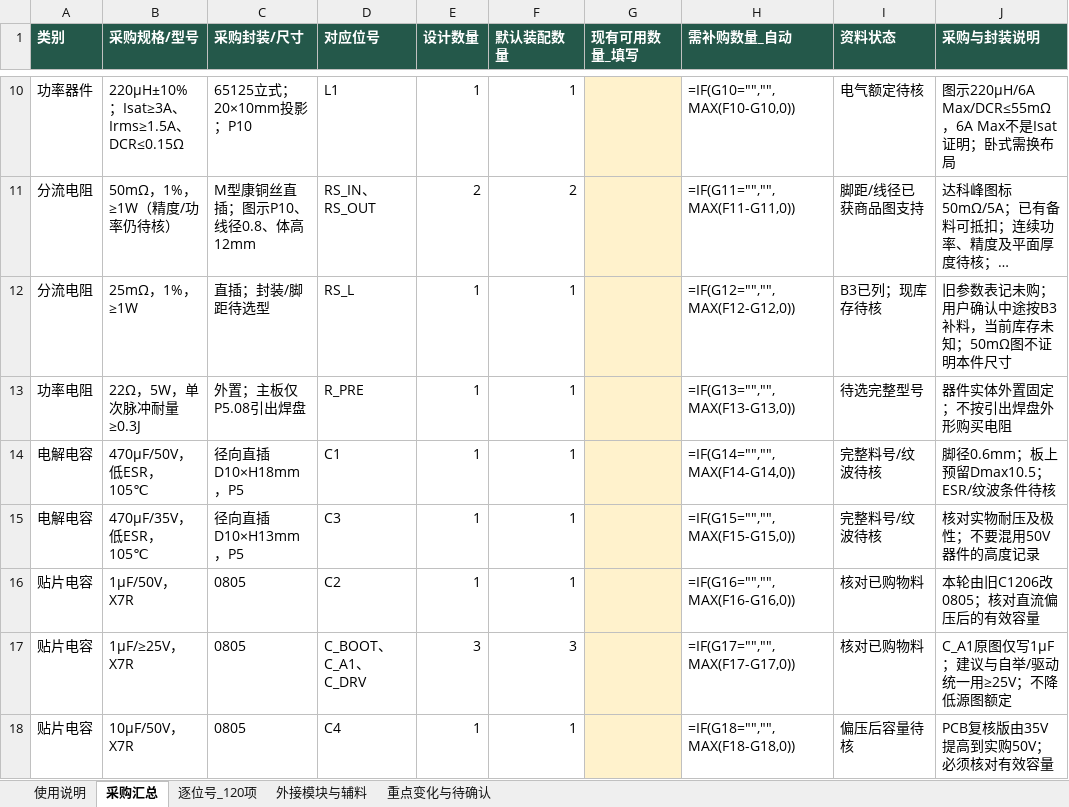
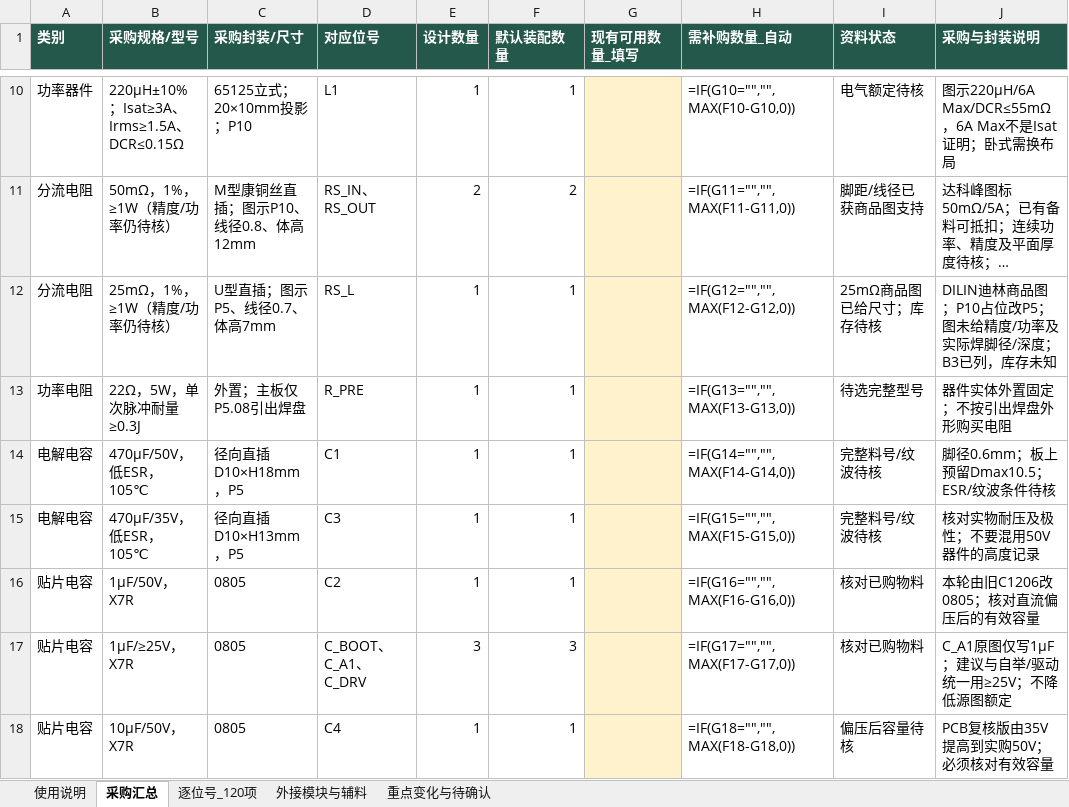
Before and after one commit to hfwj/-, an Excel workbook: projects/2026-electronics-contest/g-buck/rev-c2/downloads/GBUCK_RevC2_updated_BOM.xlsx, sheet 采购汇总, drawn as a sheet; only a part is shown, gaps mark what is left out; long unchanged cells end in …; values as stored, in another font and other column widths than the file's, no borders; formulas without a stored value are shown as written; the diff names each change by its address in the sheet, - before the commit and + after, or states it on an @@ line.

```diff
--- a/projects/2026-electronics-contest/g-buck/rev-c2/downloads/GBUCK_RevC2_updated_BOM.xlsx (sheet 采购汇总)
+++ b/projects/2026-electronics-contest/g-buck/rev-c2/downloads/GBUCK_RevC2_updated_BOM.xlsx (sheet 采购汇总)
-B12 (采购规格/型号): 25mΩ，1%，≥1W
+B12 (采购规格/型号): 25mΩ，1%，≥1W（精度/功率仍待核）
-C12 (采购封装/尺寸): 直插；封装/脚距待选型
+C12 (采购封装/尺寸): U型直插；图示P5、线径0.7、体高7mm
-I12 (资料状态): B3已列；现库存待核
+I12 (资料状态): 25mΩ商品图已给尺寸；库存待核
-J12 (采购与封装说明): 旧参数表记未购；用户确认中途按B3补料，当前库存未知；50mΩ图不证明本件尺寸
+J12 (采购与封装说明): DILIN迪林商品图；P10占位改P5；图未给精度/功率及实际焊脚径/深度；B3已列，库存未知
```
Also changed, not shown: sheet 逐位号_120项, sheet 使用说明, sheet 重点变化与待确认, 30 other files.
